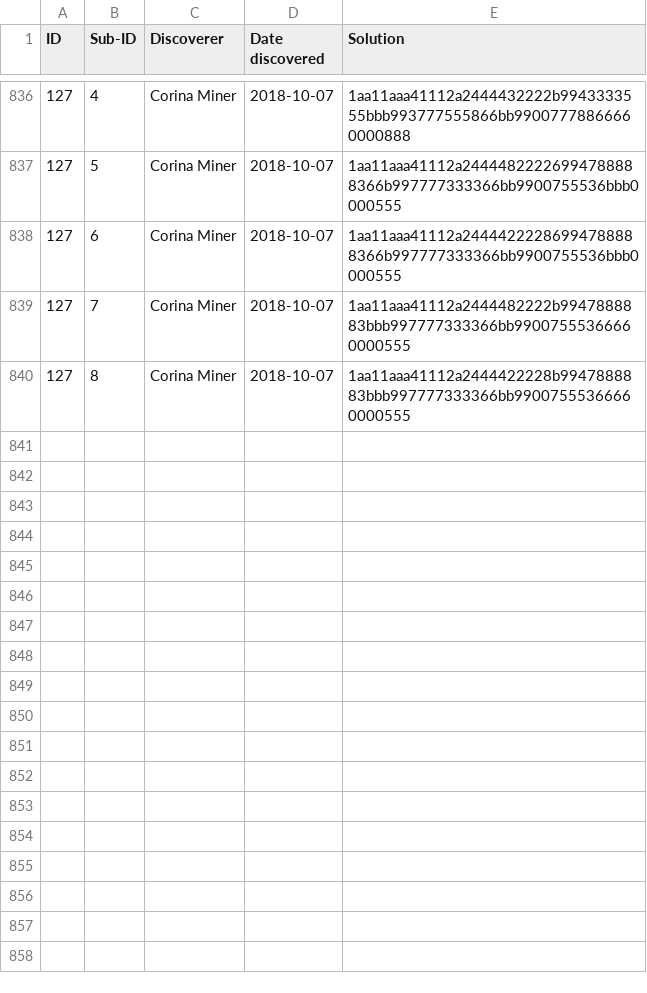
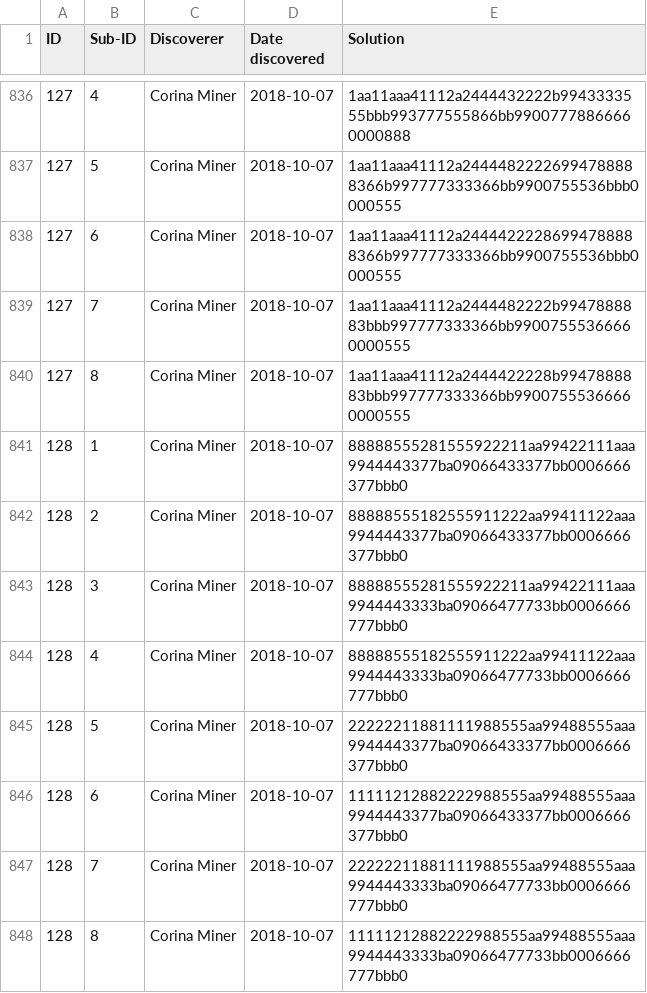
Before and after one commit to corinaminer/triangle-puzzle, a CSV file: solutions.csv, drawn as a sheet; only a part is shown, gaps mark what is left out; the diff names each change by its address in the sheet, - before the commit and + after, or states it on an @@ line.

Commit message:
new solution 128 with 8 sisters

```diff
--- a/solutions.csv
+++ b/solutions.csv
+row 841: 128 | 1 | Corina Miner | 2018-10-07 | 88888555281555922211aa99422111aaa9944443377ba09066433377bb0006666377bbb0
+row 842: 128 | 2 | Corina Miner | 2018-10-07 | 88888555182555911222aa99411122aaa9944443377ba09066433377bb0006666377bbb0
+row 843: 128 | 3 | Corina Miner | 2018-10-07 | 88888555281555922211aa99422111aaa9944443333ba09066477733bb0006666777bbb0
+row 844: 128 | 4 | Corina Miner | 2018-10-07 | 88888555182555911222aa99411122aaa9944443333ba09066477733bb0006666777bbb0
+row 845: 128 | 5 | Corina Miner | 2018-10-07 | 22222211881111988555aa99488555aaa9944443377ba09066433377bb0006666377bbb0
+row 846: 128 | 6 | Corina Miner | 2018-10-07 | 11111212882222988555aa99488555aaa9944443377ba09066433377bb0006666377bbb0
+row 847: 128 | 7 | Corina Miner | 2018-10-07 | 22222211881111988555aa99488555aaa9944443333ba09066477733bb0006666777bbb0
+row 848: 128 | 8 | Corina Miner | 2018-10-07 | 11111212882222988555aa99488555aaa9944443333ba09066477733bb0006666777bbb0
```
